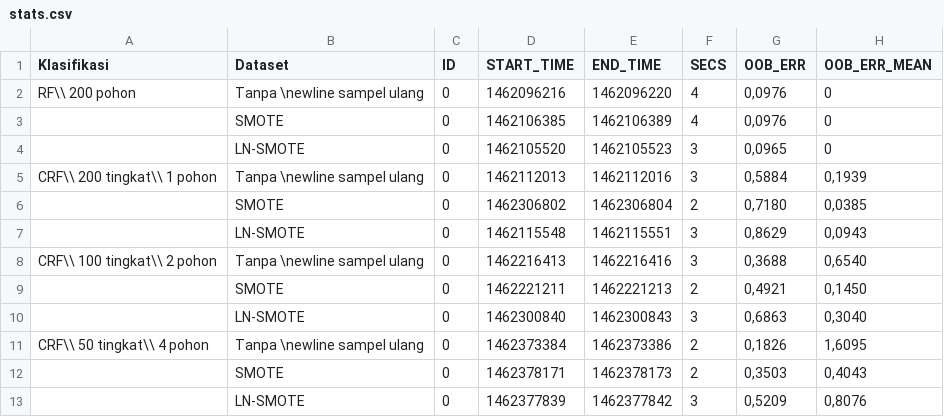
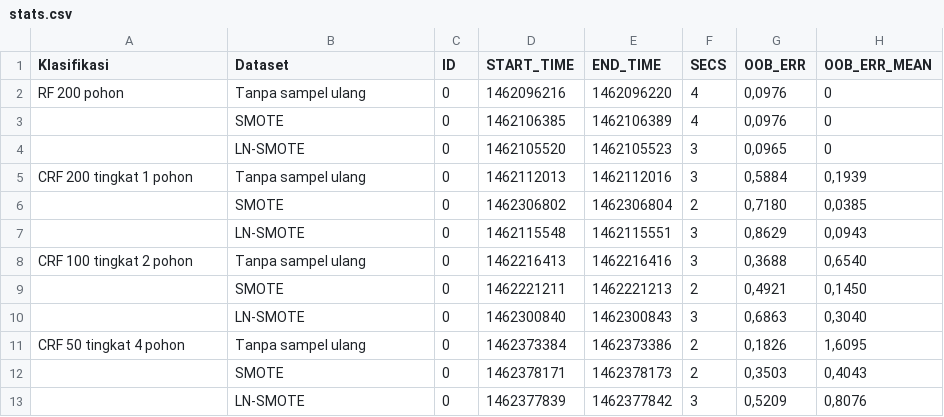
Before and after one commit to shuLhan/thesis, a CSV file: result/stats.csv, drawn as a sheet; only a part is shown; the diff names each change by its address in the sheet, - before the commit and + after, or states it on an @@ line.

Commit message:
report/bab_04: use bar chart to display running times.
* Include "patterns" tikz library for bar chart.
* Move hasil.tex to bab_04/evaluasi.tex.
* Split table into separated files.
* Only show TPR on table performance.
* Use TPR value only for evaluating the performance of each classifiers.

```diff
--- a/result/stats.csv
+++ b/result/stats.csv
-A2 (Klasifikasi): RF\\ 200 pohon
+A2 (Klasifikasi): RF 200 pohon
-B2 (Dataset): Tanpa \newline sampel ulang
+B2 (Dataset): Tanpa sampel ulang
-A5 (Klasifikasi): CRF\\ 200 tingkat\\ 1 pohon
+A5 (Klasifikasi): CRF 200 tingkat 1 pohon
-B5 (Dataset): Tanpa \newline sampel ulang
+B5 (Dataset): Tanpa sampel ulang
-A8 (Klasifikasi): CRF\\ 100 tingkat\\ 2 pohon
+A8 (Klasifikasi): CRF 100 tingkat 2 pohon
-B8 (Dataset): Tanpa \newline sampel ulang
+B8 (Dataset): Tanpa sampel ulang
-A11 (Klasifikasi): CRF\\ 50 tingkat\\ 4 pohon
+A11 (Klasifikasi): CRF 50 tingkat 4 pohon
-B11 (Dataset): Tanpa \newline sampel ulang
+B11 (Dataset): Tanpa sampel ulang
```
Also changed, not shown: 9 other files.
